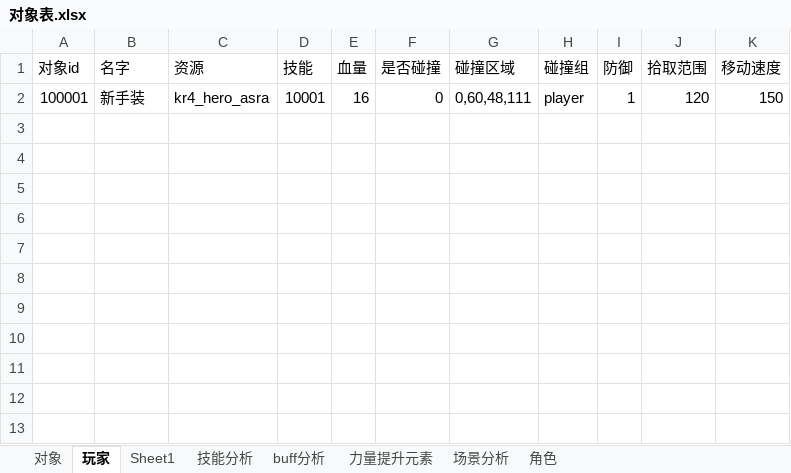
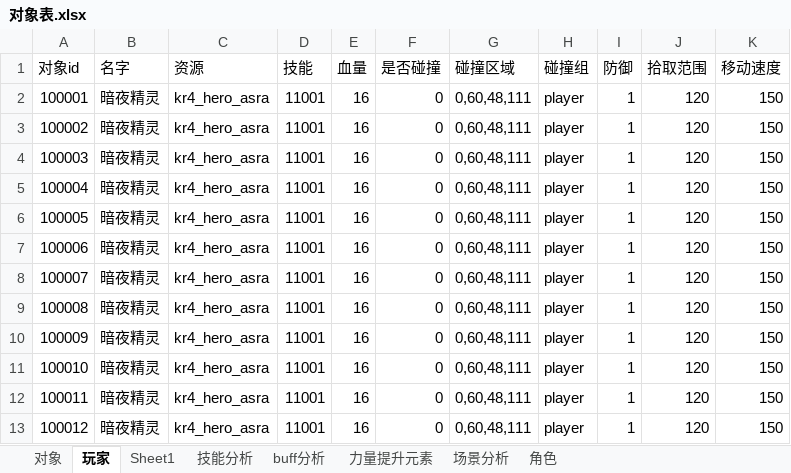
Before and after one commit to wangZJ201205/BaseGameFrame, an Excel workbook: share/data/design/对象表.xlsx, sheet 玩家, drawn as a sheet; values as stored, in another font and other column widths than the file's, no borders; the diff names each change by its address in the sheet, - before the commit and + after, or states it on an @@ line.

```diff
--- a/share/data/design/对象表.xlsx (sheet 玩家)
+++ b/share/data/design/对象表.xlsx (sheet 玩家)
-B2 (名字): 新手装
+B2 (名字): 暗夜精灵
-D2 (技能): 10001
+D2 (技能): 11001
+row 3: 100002 | 暗夜精灵 | kr4_hero_asra | 11001 | 16 | 0 | 0,60,48,111 | player | 1 | 120 | 150
+row 4: 100003 | 暗夜精灵 | kr4_hero_asra | 11001 | 16 | 0 | 0,60,48,111 | player | 1 | 120 | 150
+row 5: 100004 | 暗夜精灵 | kr4_hero_asra | 11001 | 16 | 0 | 0,60,48,111 | player | 1 | 120 | 150
+row 6: 100005 | 暗夜精灵 | kr4_hero_asra | 11001 | 16 | 0 | 0,60,48,111 | player | 1 | 120 | 150
+row 7: 100006 | 暗夜精灵 | kr4_hero_asra | 11001 | 16 | 0 | 0,60,48,111 | player | 1 | 120 | 150
+row 8: 100007 | 暗夜精灵 | kr4_hero_asra | 11001 | 16 | 0 | 0,60,48,111 | player | 1 | 120 | 150
+row 9: 100008 | 暗夜精灵 | kr4_hero_asra | 11001 | 16 | 0 | 0,60,48,111 | player | 1 | 120 | 150
+row 10: 100009 | 暗夜精灵 | kr4_hero_asra | 11001 | 16 | 0 | 0,60,48,111 | player | 1 | 120 | 150
+row 11: 100010 | 暗夜精灵 | kr4_hero_asra | 11001 | 16 | 0 | 0,60,48,111 | player | 1 | 120 | 150
+row 12: 100011 | 暗夜精灵 | kr4_hero_asra | 11001 | 16 | 0 | 0,60,48,111 | player | 1 | 120 | 150
+row 13: 100012 | 暗夜精灵 | kr4_hero_asra | 11001 | 16 | 0 | 0,60,48,111 | player | 1 | 120 | 150
```
Also changed, not shown: share/data/design/地图信息.xlsx, share/data/design/地图规则.xlsx, 49 other files.
